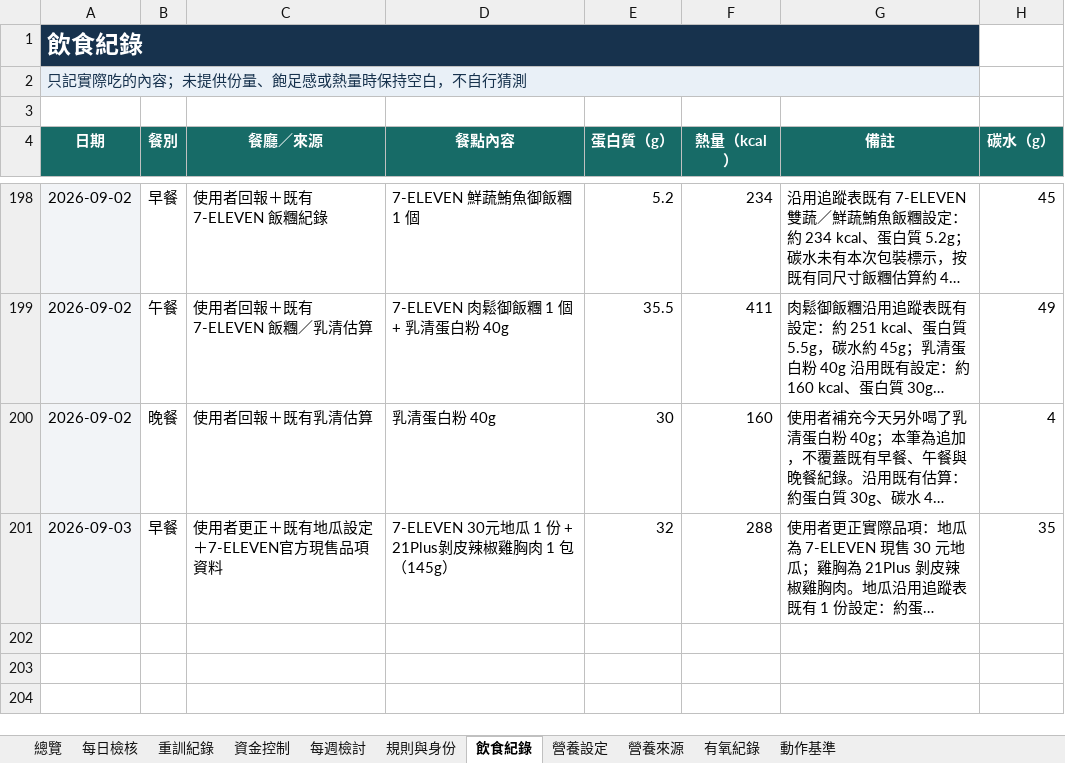
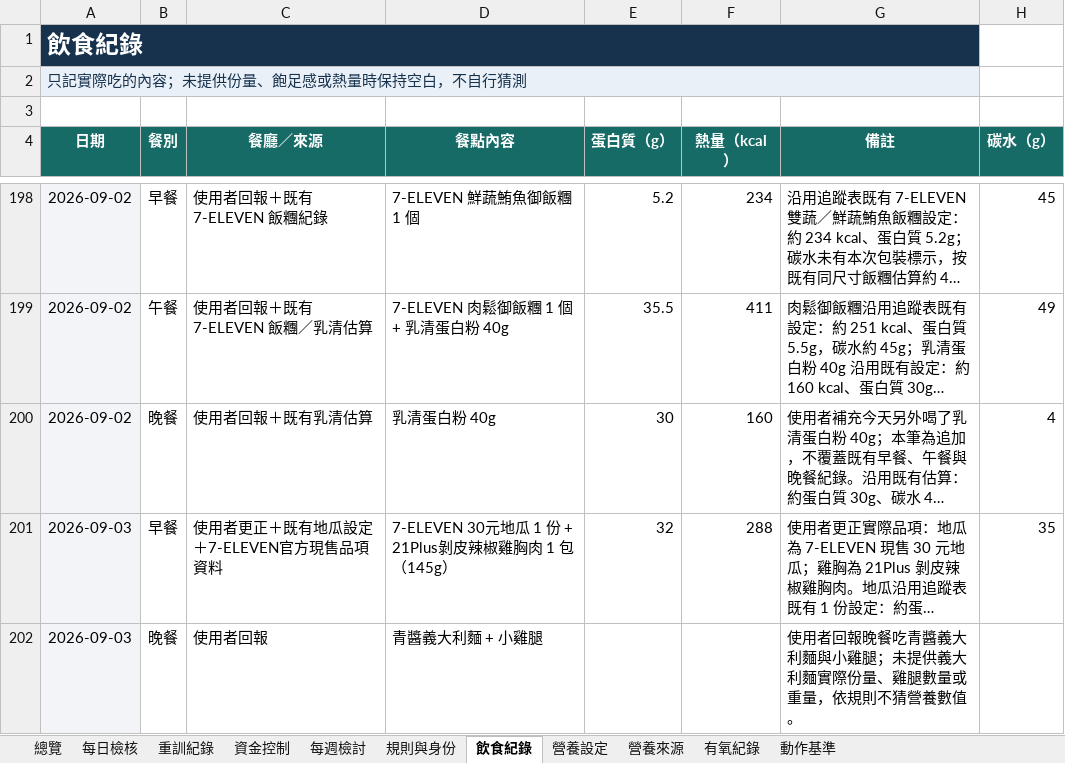
Before and after one commit to asadman1523/30-day-reset-tracker, an Excel workbook: 30天重建追蹤.xlsx, sheet 飲食紀錄, drawn as a sheet; only a part is shown, gaps mark what is left out; long unchanged cells end in …; values as stored, in another font and other column widths than the file's, no borders; the diff names each change by its address in the sheet, - before the commit and + after, or states it on an @@ line.

```diff
--- a/30天重建追蹤.xlsx (sheet 飲食紀錄)
+++ b/30天重建追蹤.xlsx (sheet 飲食紀錄)
+row 202: 2026-09-03 | 晚餐 | 使用者回報 | 青醬義大利麵 + 小雞腿 |  |  | 使用者回報晚餐吃青醬義大利麵與小雞腿；未提供義大利麵實際份量、雞腿數量或重量，依規則不猜營養數值。
```
Also changed, not shown: 3 other files.
